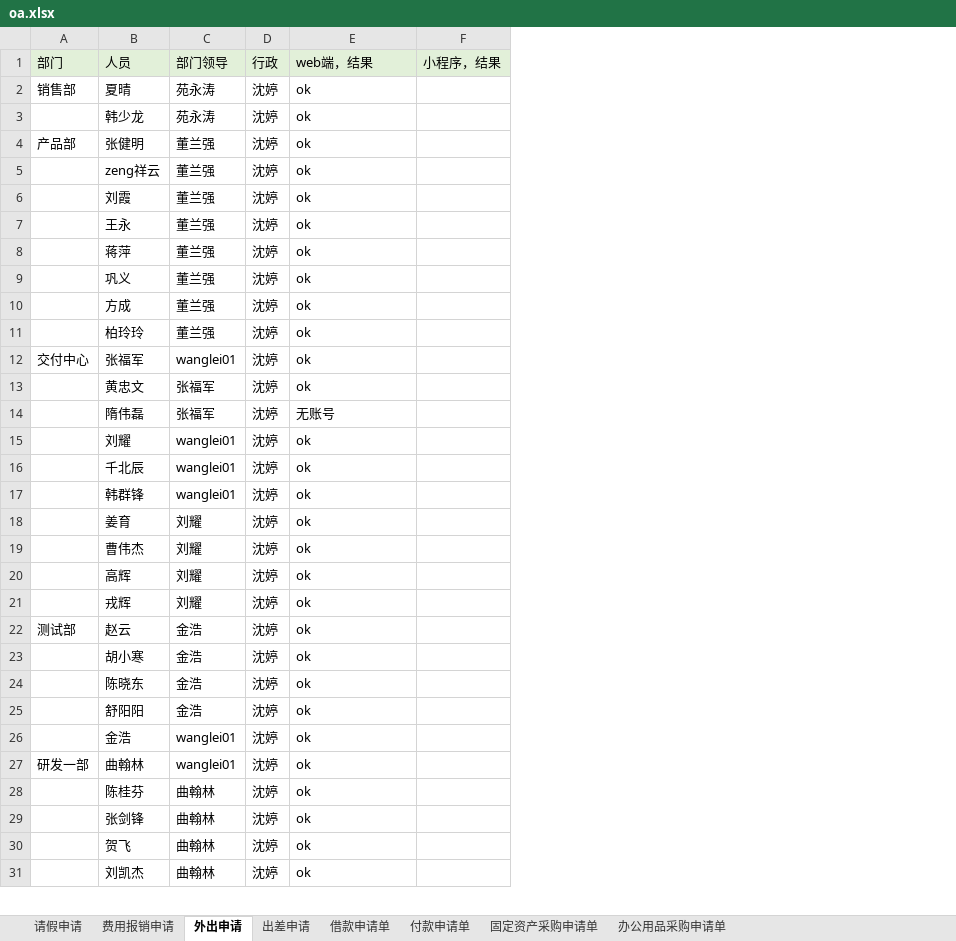
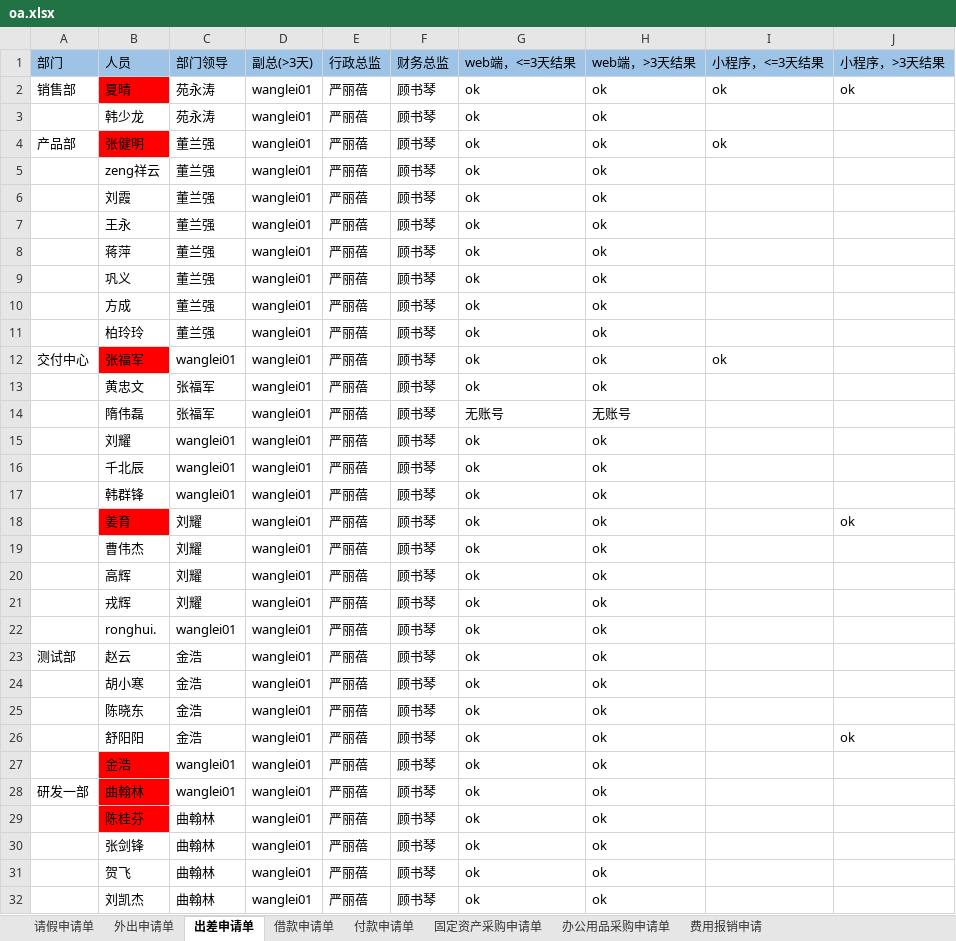
Before and after one commit to skducn/project, an Excel workbook: instance/zyjk/OA/config/oa.xlsx, sheet 出差申请单, drawn as a sheet; only a part is shown; values as stored, in another font and other column widths than the file's, no borders; removed rows and columns are numbered as before the commit, all else as after; the diff covers the shown part only; the diff names each change by its address in the sheet, - before the commit and + after, or states it on an @@ line.

```diff
--- a/instance/zyjk/OA/config/oa.xlsx (sheet 出差申请单)
+++ b/instance/zyjk/OA/config/oa.xlsx (sheet 出差申请单)
-sheet tab: 请假申请
+sheet tab: 请假申请单
-sheet tab: 外出申请
+sheet tab: 出差申请单
-sheet tab: 出差申请
+sheet tab: 外出申请单
@@ sheet tab order changed: 请假申请单 | 外出申请单 | 出差申请单 | 借款申请单 | 付款申请单 | 固定资产采购申请单 | 办公用品采购申请单 | 费用报销申请 @@
-column D, rows 1-31: 行政 | 沈婷 | 沈婷 | 沈婷 | 沈婷 | 沈婷 | 沈婷 | 沈婷 | 沈婷 | 沈婷 | 沈婷 | 沈婷 | 沈婷 | 沈婷 | 沈婷 | 沈婷 | 沈婷 | 沈婷 | 沈婷 | 沈婷 | 沈婷 | 沈婷 | 沈婷 | 沈婷 | 沈婷 | 沈婷 | 沈婷 | 沈婷 | 沈婷 | 沈婷 | 沈婷
+column D, rows 1-21: 副总(>3天) | wanglei01 | wanglei01 | wanglei01 | wanglei01 | wanglei01 | wanglei01 | wanglei01 | wanglei01 | wanglei01 | wanglei01 | wanglei01 | wanglei01 | wanglei01 | wanglei01 | wanglei01 | wanglei01 | wanglei01 | wanglei01 | wanglei01 | wanglei01; rows 23-32: all wanglei01
+column E, rows 1-21: 行政总监 | 严丽蓓 | 严丽蓓 | 严丽蓓 | 严丽蓓 | 严丽蓓 | 严丽蓓 | 严丽蓓 | 严丽蓓 | 严丽蓓 | 严丽蓓 | 严丽蓓 | 严丽蓓 | 严丽蓓 | 严丽蓓 | 严丽蓓 | 严丽蓓 | 严丽蓓 | 严丽蓓 | 严丽蓓 | 严丽蓓; rows 23-32: all 严丽蓓
+column F, rows 1-21: 财务总监 | 顾书琴 | 顾书琴 | 顾书琴 | 顾书琴 | 顾书琴 | 顾书琴 | 顾书琴 | 顾书琴 | 顾书琴 | 顾书琴 | 顾书琴 | 顾书琴 | 顾书琴 | 顾书琴 | 顾书琴 | 顾书琴 | 顾书琴 | 顾书琴 | 顾书琴 | 顾书琴; rows 23-32: all 顾书琴
-column F, row 1: 小程序，结果
+column H, rows 1-21: web端，>3天结果 | ok | ok | ok | ok | ok | ok | ok | ok | ok | ok | ok | ok | 无账号 | ok | ok | ok | ok | ok | ok | ok; rows 23-32: all ok
+column I, rows 1-12: 小程序，<=3天结果 | ok |  | ok |  |  |  |  |  |  |  | ok
+column J, rows 1-18: 小程序，>3天结果 | ok |  |  |  |  |  |  |  |  |  |  |  |  |  |  |  | ok; row 26: ok
-A1:C1 fill: #E2F0D9
+A1:C1 fill: #9DC3E6
-G1: web端，结果
+G1: web端，<=3天结果
-G1 fill: #E2F0D9
+G1 fill: #9DC3E6
-B2 fill: none
+B2 fill: #FF0000
-B4 fill: none
+B4 fill: #FF0000
-B12 fill: none
+B12 fill: #FF0000
-B18 fill: none
+B18 fill: #FF0000
+row 22:  | ronghui. | wanglei01 | wanglei01 | 严丽蓓 | 顾书琴 | ok | ok
-B27:B29 fill: none
+B27:B29 fill: #FF0000
```
Also changed, not shown: cell formats elsewhere in this sheet, sheet 请假申请单, sheet 固定资产采购申请单, sheet 借款申请单, instance/zyjk/zentao/禅道每日审查_测试.xlsx, 5 other files.
